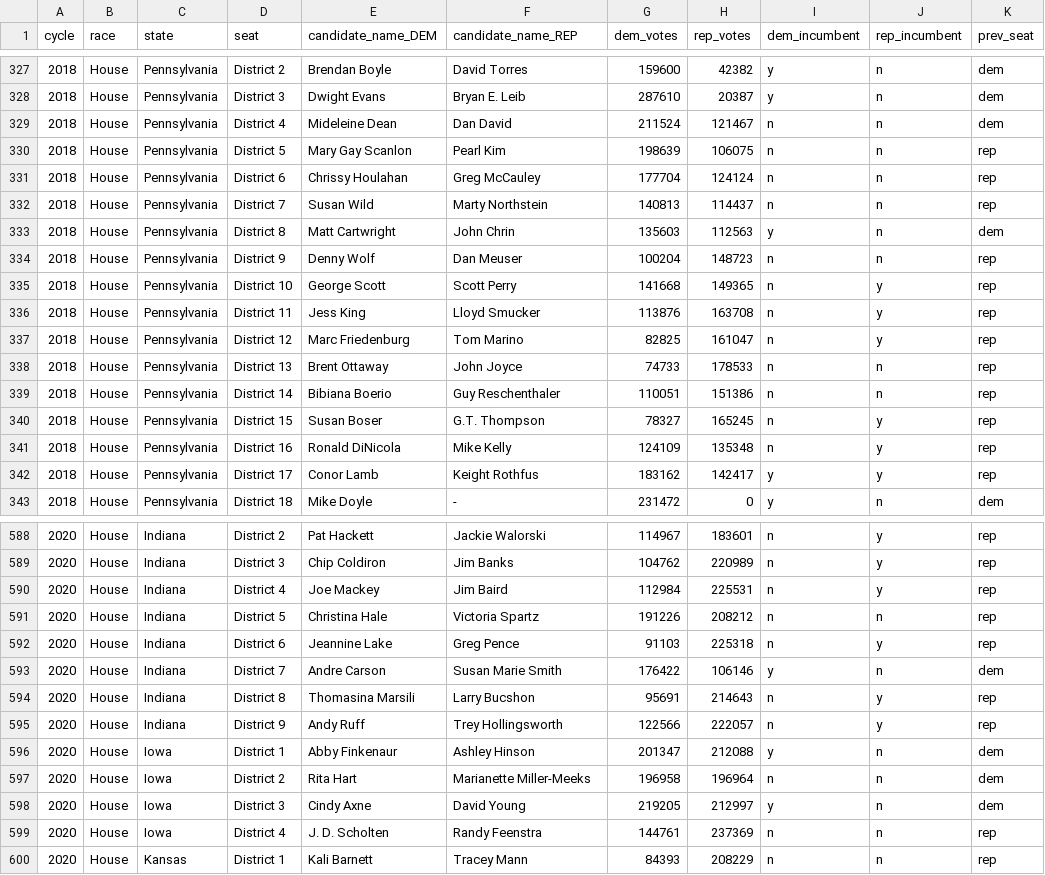
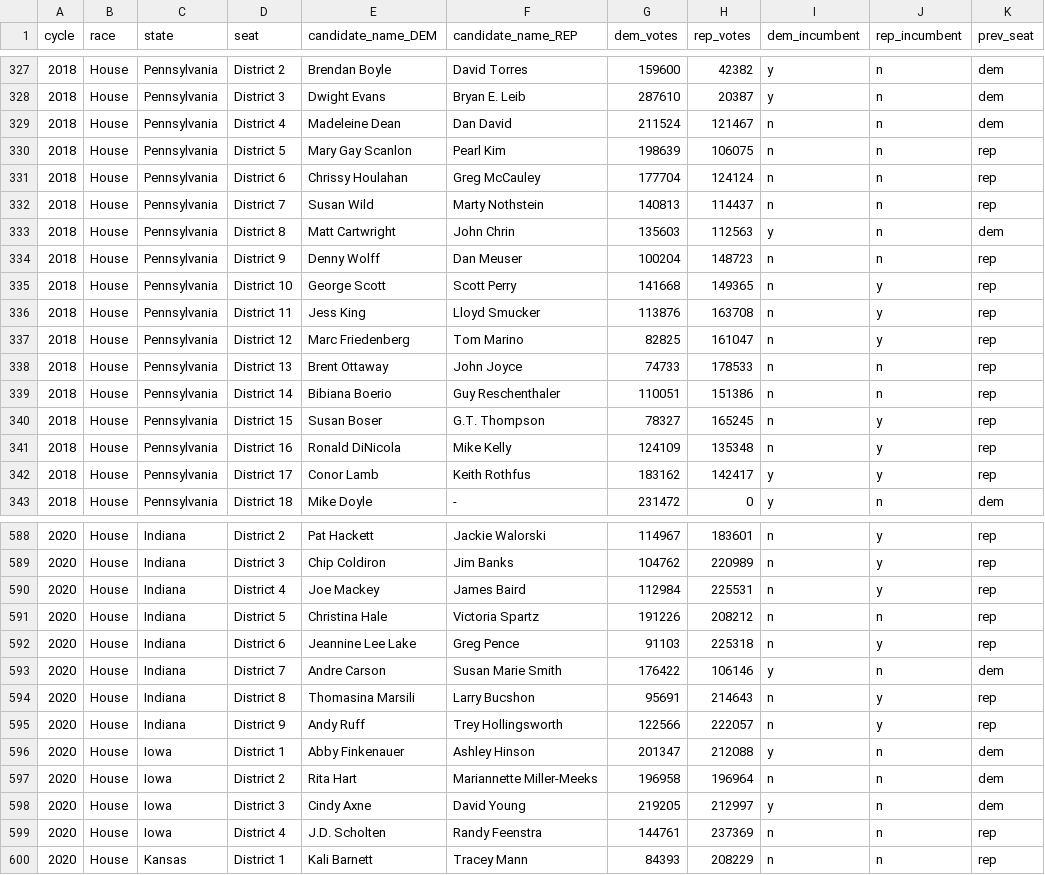
Before and after one commit to markjrieke/2022-midterm-forecasts, a CSV file: data/models/midterm_model/historical_results.csv, drawn as a sheet; only a part is shown, gaps mark what is left out; the diff covers the shown part only.

Commit message:
add historical fec data/recodes

```diff
--- a/data/models/midterm_model/historical_results.csv
+++ b/data/models/midterm_model/historical_results.csv
@@ -328,11 +328,11 @@ cycle,race,state,seat,candidate_name_DEM,candidate_name_REP,dem_votes,rep_votes,
 2018,House,Pennsylvania,District 3,Dwight Evans,Bryan E. Leib,287610,20387,y,n,dem
-2018,House,Pennsylvania,District 4,Mideleine Dean,Dan David,211524,121467,n,n,dem
+2018,House,Pennsylvania,District 4,Madeleine Dean,Dan David,211524,121467,n,n,dem
 2018,House,Pennsylvania,District 5,Mary Gay Scanlon,Pearl Kim,198639,106075,n,n,rep
 2018,House,Pennsylvania,District 6,Chrissy Houlahan,Greg McCauley,177704,124124,n,n,rep
-2018,House,Pennsylvania,District 7,Susan Wild,Marty Northstein,140813,114437,n,n,rep
+2018,House,Pennsylvania,District 7,Susan Wild,Marty Nothstein,140813,114437,n,n,rep
 2018,House,Pennsylvania,District 8,Matt Cartwright,John Chrin,135603,112563,y,n,dem
-2018,House,Pennsylvania,District 9,Denny Wolf,Dan Meuser,100204,148723,n,n,rep
+2018,House,Pennsylvania,District 9,Denny Wolff,Dan Meuser,100204,148723,n,n,rep
 2018,House,Pennsylvania,District 10,George Scott,Scott Perry,141668,149365,n,y,rep
 2018,House,Pennsylvania,District 11,Jess King,Lloyd Smucker,113876,163708,n,y,rep
-2018,House,Pennsylvania,District 12,Marc Friedenburg,Tom Marino,82825,161047,n,y,rep
+2018,House,Pennsylvania,District 12,Marc Friedenberg,Tom Marino,82825,161047,n,y,rep
 2018,House,Pennsylvania,District 13,Brent Ottaway,John Joyce,74733,178533,n,n,rep
@@ -341,3 +341,3 @@ cycle,race,state,seat,candidate_name_DEM,candidate_name_REP,dem_votes,rep_votes,
 2018,House,Pennsylvania,District 16,Ronald DiNicola,Mike Kelly,124109,135348,n,y,rep
-2018,House,Pennsylvania,District 17,Conor Lamb,Keight Rothfus,183162,142417,y,y,rep
+2018,House,Pennsylvania,District 17,Conor Lamb,Keith Rothfus,183162,142417,y,y,rep
 2018,House,Pennsylvania,District 18,Mike Doyle,-,231472,0,y,n,dem
@@ -589,5 +589,5 @@ cycle,race,state,seat,candidate_name_DEM,candidate_name_REP,dem_votes,rep_votes,
 2020,House,Indiana,District 3,Chip Coldiron,Jim Banks,104762,220989,n,y,rep
-2020,House,Indiana,District 4,Joe Mackey,Jim Baird,112984,225531,n,y,rep
+2020,House,Indiana,District 4,Joe Mackey,James Baird,112984,225531,n,y,rep
 2020,House,Indiana,District 5,Christina Hale,Victoria Spartz,191226,208212,n,n,rep
-2020,House,Indiana,District 6,Jeannine Lake,Greg Pence,91103,225318,n,y,rep
+2020,House,Indiana,District 6,Jeannine Lee Lake,Greg Pence,91103,225318,n,y,rep
 2020,House,Indiana,District 7,Andre Carson,Susan Marie Smith,176422,106146,y,n,dem
@@ -595,6 +595,6 @@ cycle,race,state,seat,candidate_name_DEM,candidate_name_REP,dem_votes,rep_votes,
 2020,House,Indiana,District 9,Andy Ruff,Trey Hollingsworth,122566,222057,n,y,rep
-2020,House,Iowa,District 1,Abby Finkenaur,Ashley Hinson,201347,212088,y,n,dem
-2020,House,Iowa,District 2,Rita Hart,Marianette Miller-Meeks,196958,196964,n,n,dem
+2020,House,Iowa,District 1,Abby Finkenauer,Ashley Hinson,201347,212088,y,n,dem
+2020,House,Iowa,District 2,Rita Hart,Mariannette Miller-Meeks,196958,196964,n,n,dem
 2020,House,Iowa,District 3,Cindy Axne,David Young,219205,212997,y,n,dem
-2020,House,Iowa,District 4,J. D. Scholten,Randy Feenstra,144761,237369,n,n,rep
+2020,House,Iowa,District 4,J.D. Scholten,Randy Feenstra,144761,237369,n,n,rep
 2020,House,Kansas,District 1,Kali Barnett,Tracey Mann,84393,208229,n,n,rep
```
Also changed, not shown: 22 edited cells elsewhere in this file, 4 other files.
